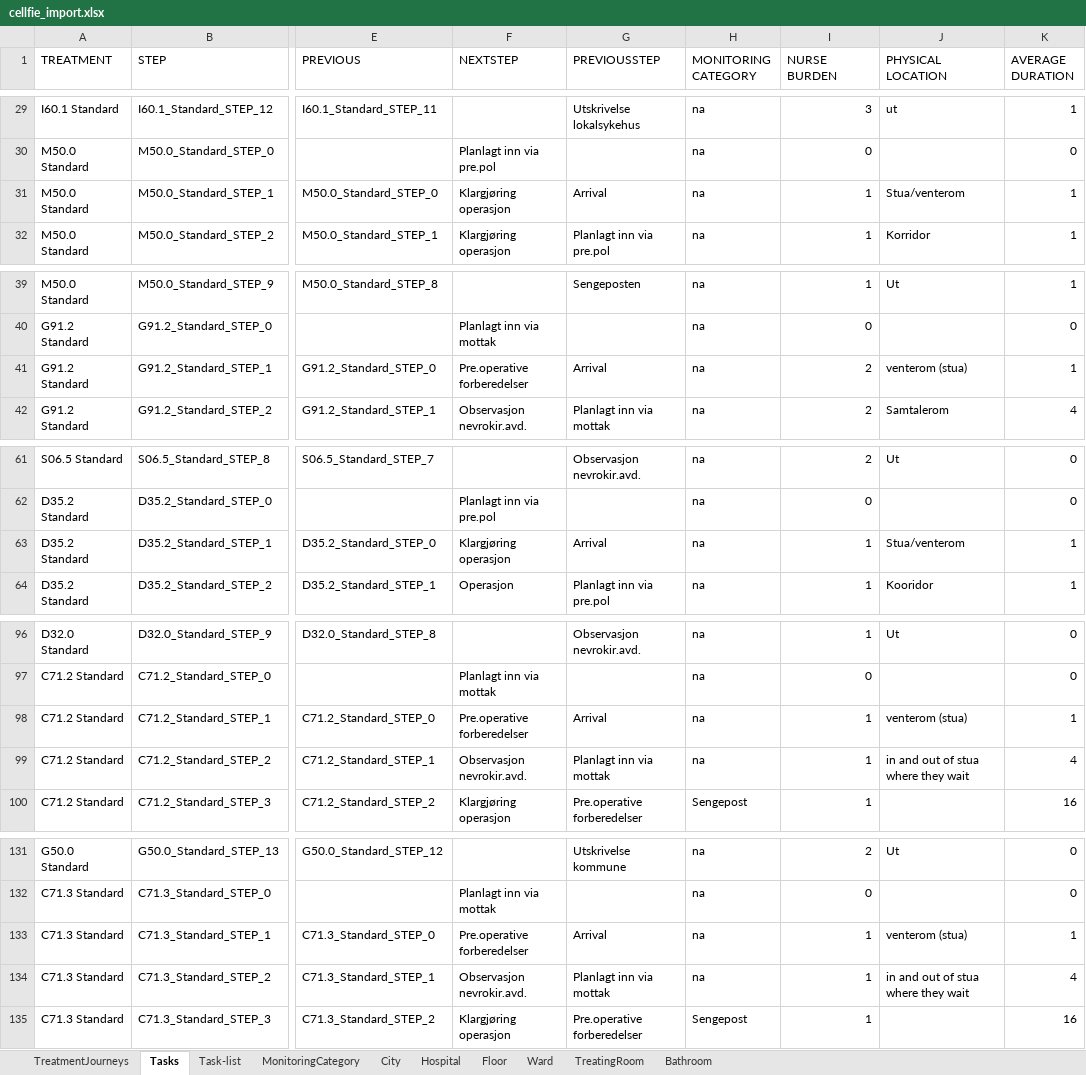
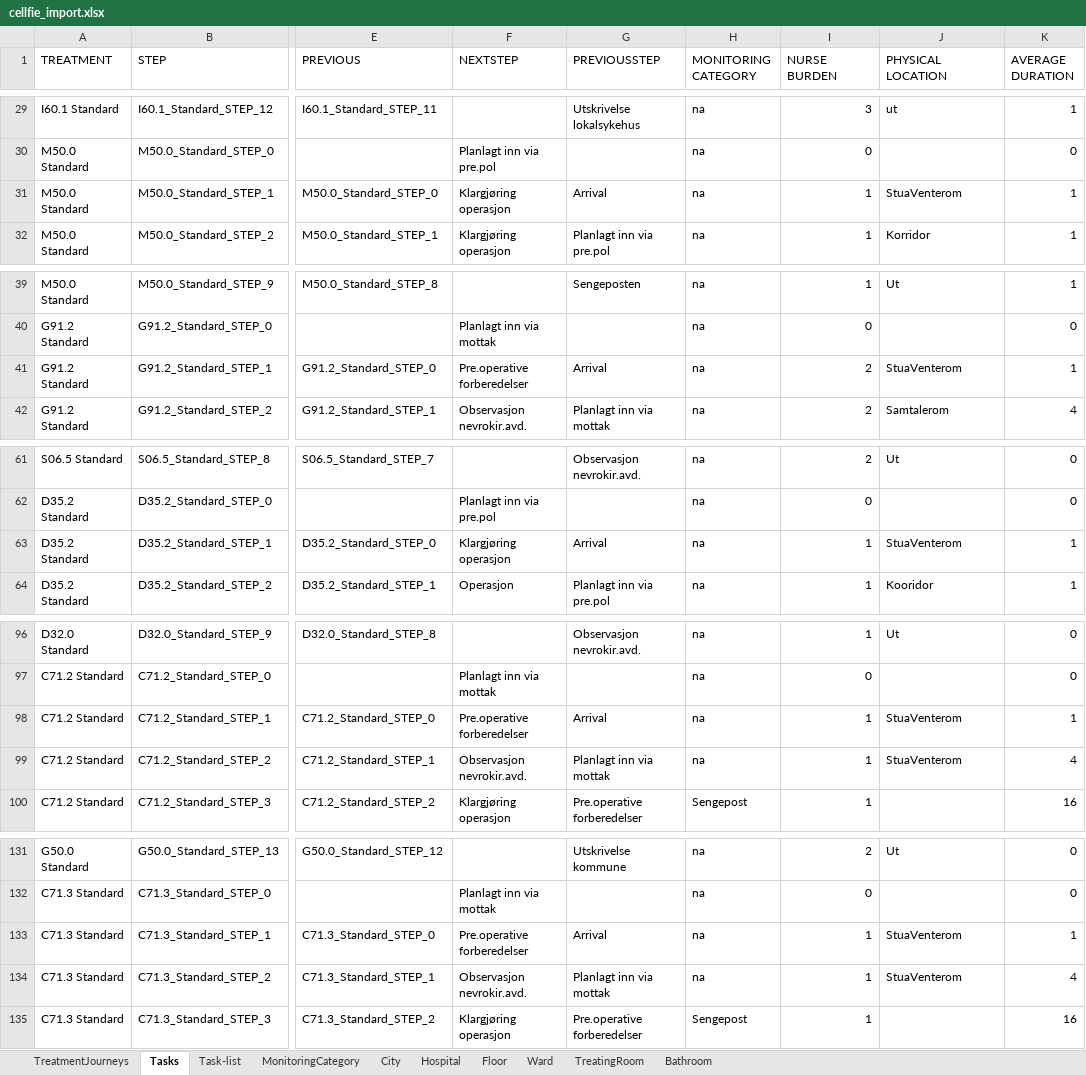
Before and after one commit to BedreFlyt/bedreflyt, an Excel workbook: ontology/v2.01/cellfie_import.xlsx, sheet Tasks, drawn as a sheet; only a part is shown, gaps mark what is left out; values as stored, in another font and other column widths than the file's, no borders; the diff covers the shown part only; the diff names each change by its address in the sheet, - before the commit and + after, or states it on an @@ line.

Commit message:
update ontology

```diff
--- a/ontology/v2.01/cellfie_import.xlsx (sheet Tasks)
+++ b/ontology/v2.01/cellfie_import.xlsx (sheet Tasks)
-J31 (PHYSICAL LOCATION): Stua/venterom
+J31 (PHYSICAL LOCATION): StuaVenterom
-J41 (PHYSICAL LOCATION): venterom (stua)
+J41 (PHYSICAL LOCATION): StuaVenterom
-J63 (PHYSICAL LOCATION): Stua/venterom
+J63 (PHYSICAL LOCATION): StuaVenterom
-J98 (PHYSICAL LOCATION): venterom (stua)
+J98 (PHYSICAL LOCATION): StuaVenterom
-J99 (PHYSICAL LOCATION): in and out of stua where they wait
+J99 (PHYSICAL LOCATION): StuaVenterom
-J133 (PHYSICAL LOCATION): venterom (stua)
+J133 (PHYSICAL LOCATION): StuaVenterom
-J134 (PHYSICAL LOCATION): in and out of stua where they wait
+J134 (PHYSICAL LOCATION): StuaVenterom
```
Also changed, not shown: 4 edited cells elsewhere in this sheet, 2 other files.
